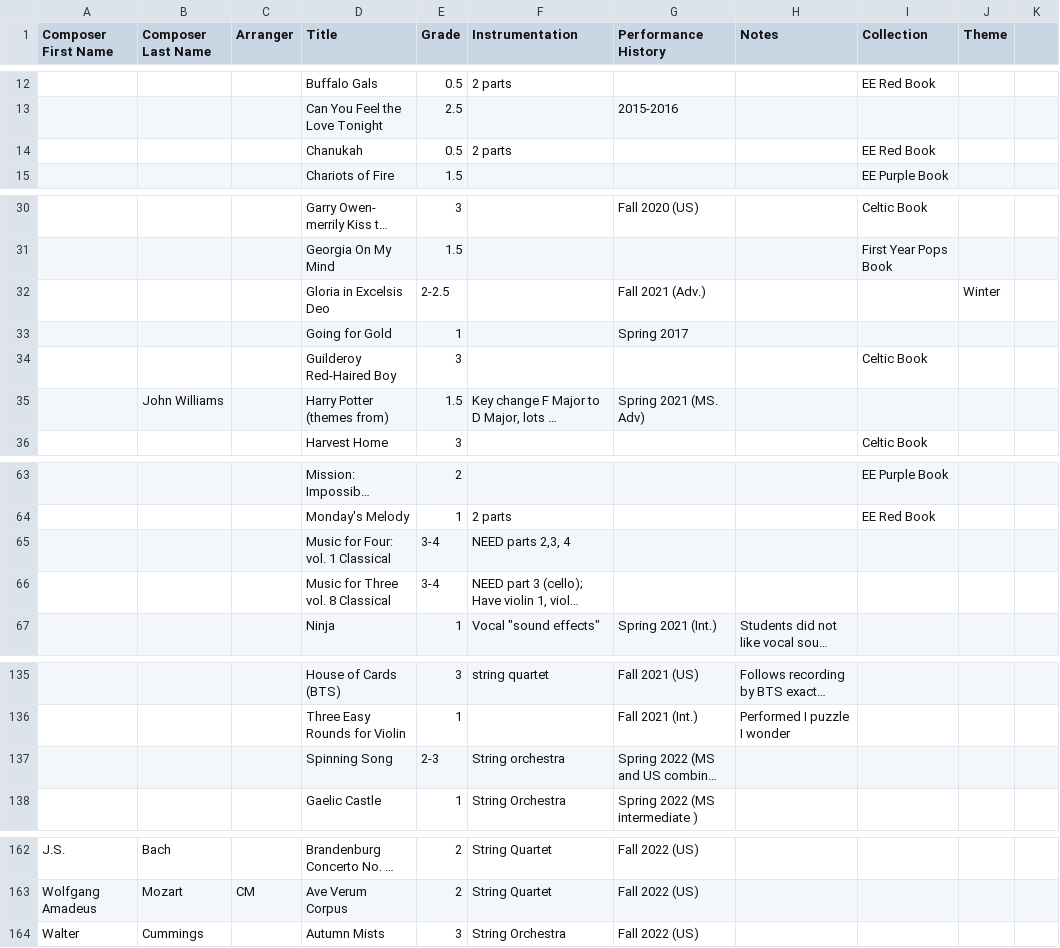
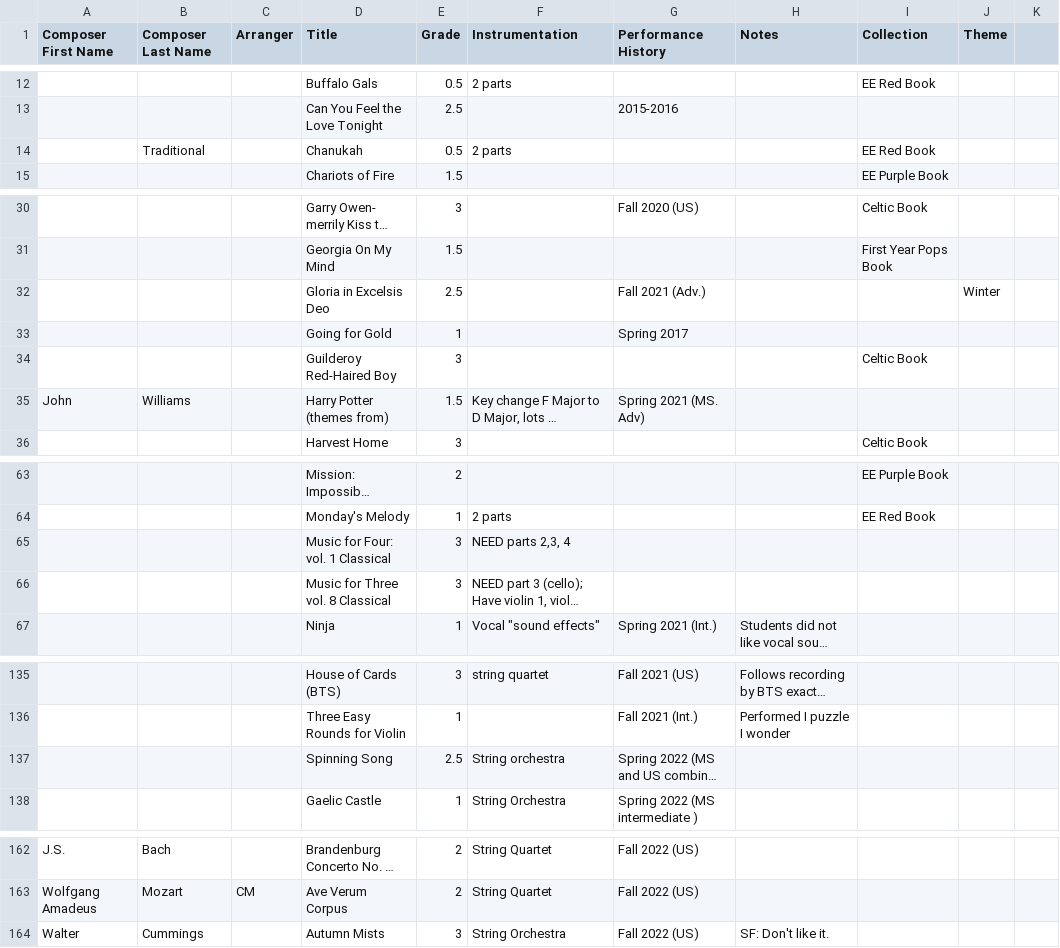
Before and after one commit to SimonBFink/Comparing_Beatles_Masters, a CSV file: Strings Library - Ensemble Music.csv, drawn as a sheet; only a part is shown, gaps mark what is left out; long unchanged cells end in …; the diff names each change by its address in the sheet, - before the commit and + after, or states it on an @@ line.

```diff
--- a/Strings Library - Ensemble Music.csv
+++ b/Strings Library - Ensemble Music.csv
-B14 (Composer Last Name): (empty)
+B14 (Composer Last Name): Traditional
-E32 (Grade): 2-2.5
+E32 (Grade): 2.5
-A35 (Composer First Name): (empty)
+A35 (Composer First Name): John
-B35 (Composer Last Name): John Williams
+B35 (Composer Last Name): Williams
-E65:E66 (Grade): 3-4
+E65:E66 (Grade): 3
-E137 (Grade): 2-3
+E137 (Grade): 2.5
-H164 (Notes): (empty)
+H164 (Notes): SF: Don't like it.
```
Also changed, not shown: 2 other files.
